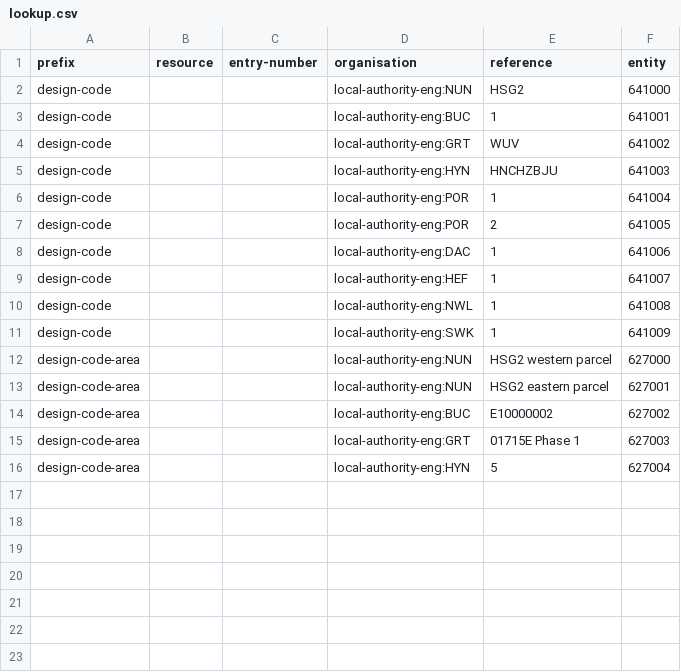
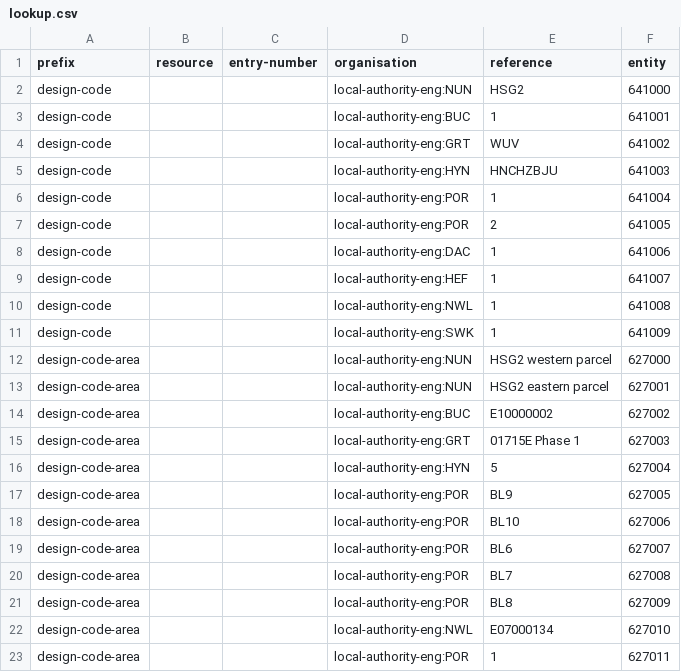
Before and after one commit to digital-land/design-code-collection, a CSV file: pipeline/lookup.csv, drawn as a sheet.

Commit message:
Mapped columns and entities

```diff
--- a/pipeline/lookup.csv
+++ b/pipeline/lookup.csv
@@ -16 +16,8 @@ design-code-area,,,local-authority-eng:GRT,01715E Phase 1,627003
 design-code-area,,,local-authority-eng:HYN,5,627004
+design-code-area,,,local-authority-eng:POR,BL9,627005
+design-code-area,,,local-authority-eng:POR,BL10,627006
+design-code-area,,,local-authority-eng:POR,BL6,627007
+design-code-area,,,local-authority-eng:POR,BL7,627008
+design-code-area,,,local-authority-eng:POR,BL8,627009
+design-code-area,,,local-authority-eng:NWL,E07000134,627010
+design-code-area,,,local-authority-eng:POR,1,627011
```
Also changed, not shown: pipeline/column.csv, 2 other files.
